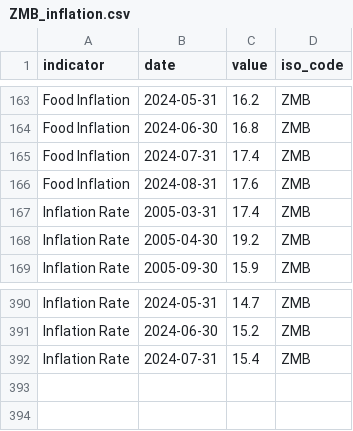
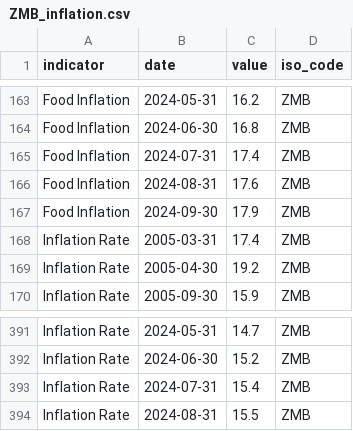
Before and after one commit to ONEcampaign/interest_rates, a CSV file: raw_data/wfp_raw/ZMB_inflation.csv, drawn as a sheet; only a part is shown, gaps mark what is left out.

```diff
--- a/raw_data/wfp_raw/ZMB_inflation.csv
+++ b/raw_data/wfp_raw/ZMB_inflation.csv
@@ -166,2 +166,3 @@ Food Inflation,2024-07-31,17.4,ZMB
 Food Inflation,2024-08-31,17.6,ZMB
+Food Inflation,2024-09-30,17.9,ZMB
 Inflation Rate,2005-03-31,17.4,ZMB
@@ -392 +393,2 @@ Inflation Rate,2024-06-30,15.2,ZMB
 Inflation Rate,2024-07-31,15.4,ZMB
+Inflation Rate,2024-08-31,15.5,ZMB
```
Also changed, not shown: raw_data/wfp_raw/BIH_inflation.csv, raw_data/wfp_raw/MWI_inflation.csv, 2 other files.
